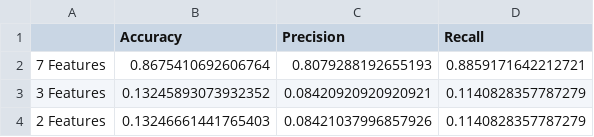
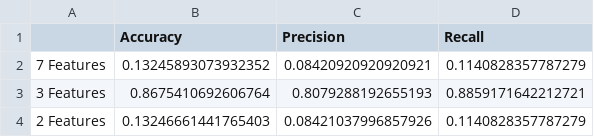
Before and after one commit to dinnizluis/POC, a CSV file: Implementation/Output/kmeans_metrics.csv, drawn as a sheet.

```diff
--- a/Implementation/Output/kmeans_metrics.csv
+++ b/Implementation/Output/kmeans_metrics.csv
@@ -1,4 +1,4 @@
 	Accuracy	Precision	Recall
-7 Features	0.8675410692606764	0.8079288192655193	0.8859171642212721
-3 Features	0.13245893073932352	0.08420920920920921	0.1140828357787279
+7 Features	0.13245893073932352	0.08420920920920921	0.1140828357787279
+3 Features	0.8675410692606764	0.8079288192655193	0.8859171642212721
 2 Features	0.13246661441765403	0.08421037996857926	0.1140828357787279
```
Also changed, not shown: Implementation/Output/kmeans3f.csv, Implementation/Output/kmeans7f.csv, 2 other files.
